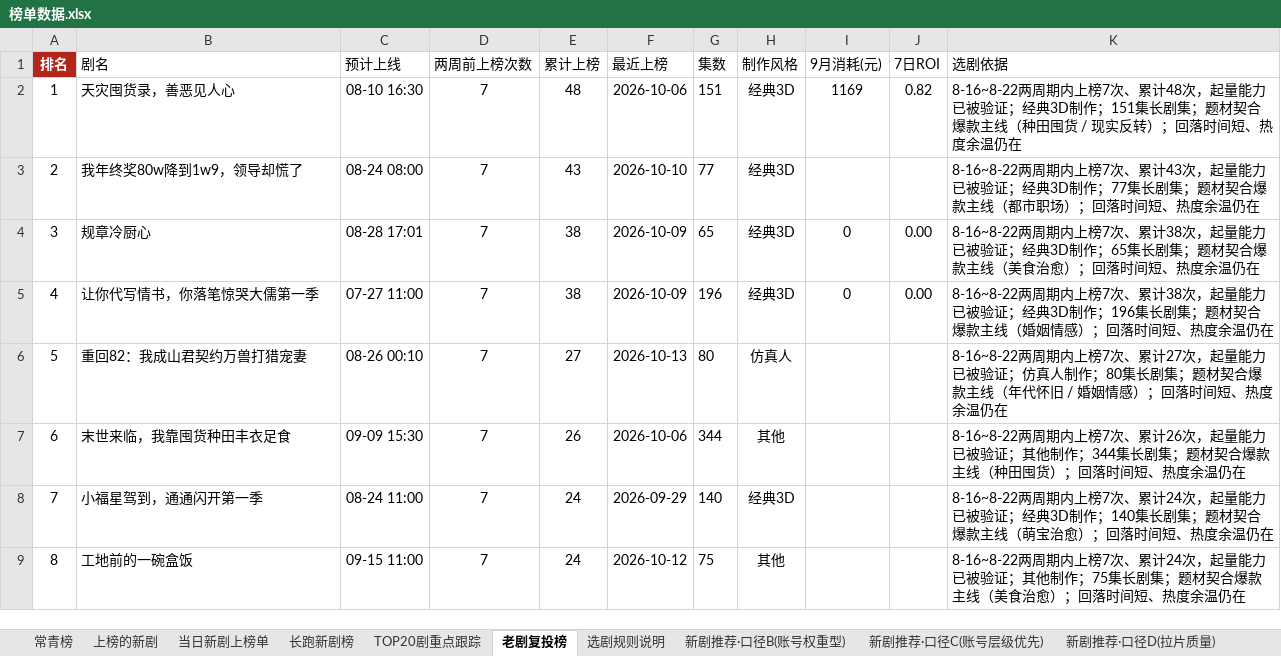
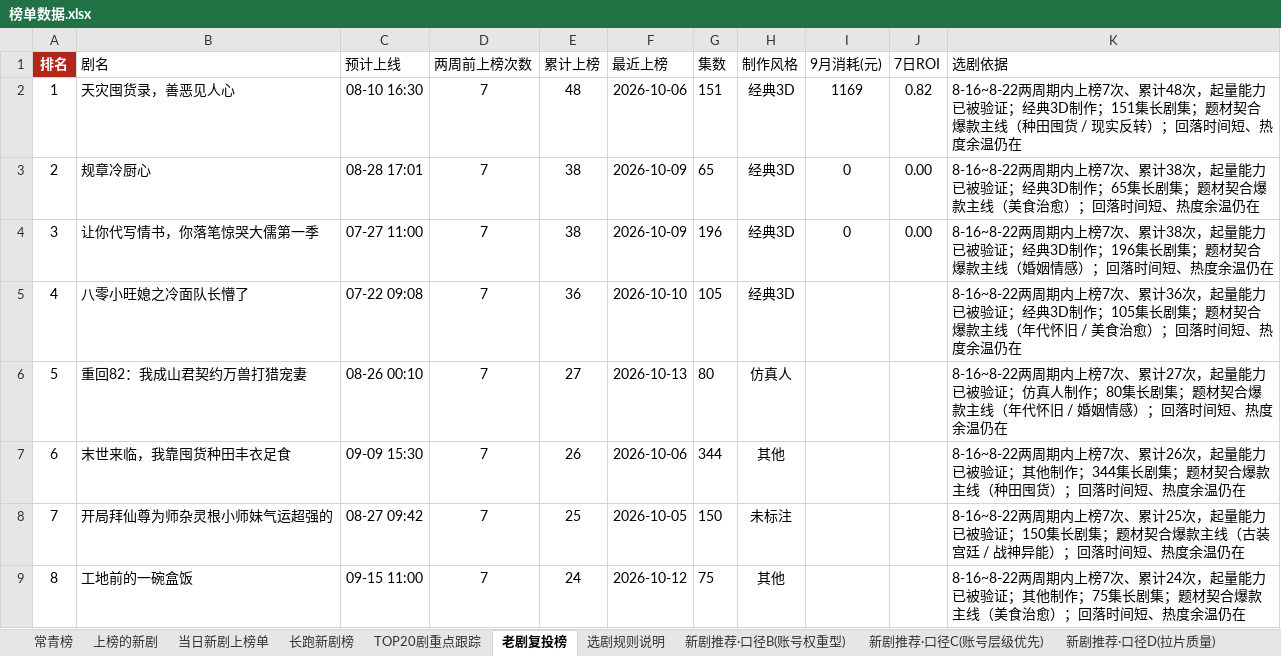
Before and after one commit to 2m247cdz9k-design/tomato-drama-rankings, an Excel workbook: 榜单数据.xlsx, sheet 老剧复投榜, drawn as a sheet; only a part is shown; values as stored, in another font and other column widths than the file's, no borders; removed rows and columns are numbered as before the commit, all else as after; the diff covers the shown part only; the diff names each change by its address in the sheet, - before the commit and + after, or states it on an @@ line.

```diff
--- a/榜单数据.xlsx (sheet 老剧复投榜)
+++ b/榜单数据.xlsx (sheet 老剧复投榜)
-row 3: 2 | 我年终奖80w降到1w9，领导却慌了 | 08-24 08:00 | 7 | 43 | 2026-10-10 | 77 | 经典3D |  |  | 8-16~8-22两周期内上榜7次、累计43次，起量能力已被验证；经典3D制作；77集长剧集；题材契合爆款主线（都市职场）；回落时间短、热度余温仍在
@@ column A (排名) renumbered from row 3 down @@
+row 5: 4 | 八零小旺媳之冷面队长懵了 | 07-22 09:08 | 7 | 36 | 2026-10-10 | 105 | 经典3D |  |  | 8-16~8-22两周期内上榜7次、累计36次，起量能力已被验证；经典3D制作；105集长剧集；题材契合爆款主线（年代怀旧 / 美食治愈）；回落时间短、热度余温仍在
-row 8: 7 | 小福星驾到，通通闪开第一季 | 08-24 11:00 | 7 | 24 | 2026-09-29 | 140 | 经典3D |  |  | 8-16~8-22两周期内上榜7次、累计24次，起量能力已被验证；经典3D制作；140集长剧集；题材契合爆款主线（萌宝治愈）；回落时间短、热度余温仍在
+row 8: 7 | 开局拜仙尊为师杂灵根小师妹气运超强的 | 08-27 09:42 | 7 | 25 | 2026-10-05 | 150 | 未标注 |  |  | 8-16~8-22两周期内上榜7次、累计25次，起量能力已被验证；150集长剧集；题材契合爆款主线（古装宫廷 / 战神异能）；回落时间短、热度余温仍在
```
Also changed, not shown: 49 added rows, 45 removed rows and 108 edited cells elsewhere in this sheet, sheet 上榜的新剧, sheet 新剧推荐·口径C(账号层级优先), sheet TOP20剧重点跟踪, sheet 新剧推荐·口径B(账号权重型), sheet 当日新剧上榜单, sheet 长跑新剧榜, 2 more sheets, 2 other files.
